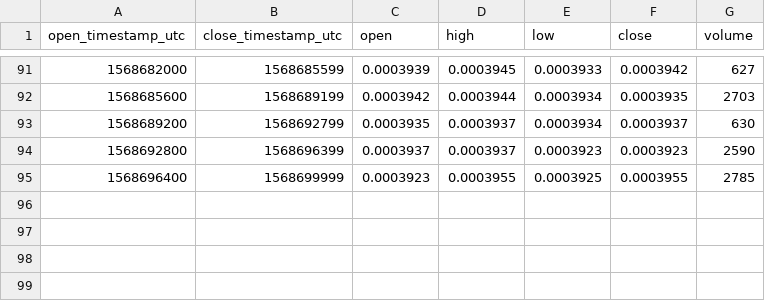
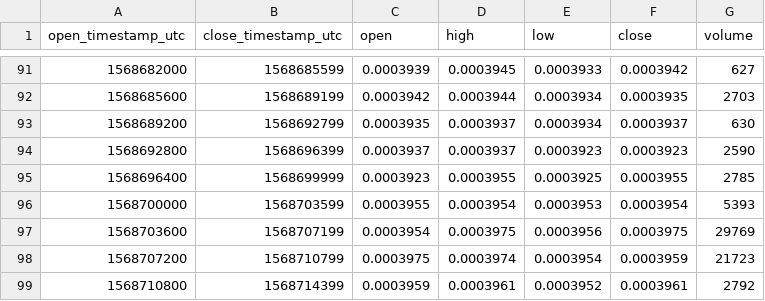
Before and after one commit to cryptobigbro/bitmex-EOSZ19, a CSV file: bitmex-EOSZ19-1h.csv, drawn as a sheet; only a part is shown, gaps mark what is left out; the diff names each change by its address in the sheet, - before the commit and + after, or states it on an @@ line.

Commit message:
Update OHLCV data.

```diff
--- a/bitmex-EOSZ19-1h.csv
+++ b/bitmex-EOSZ19-1h.csv
+row 96: 1568700000 | 1568703599 | 0.0003955 | 0.0003954 | 0.0003953 | 0.0003954 | 5393
+row 97: 1568703600 | 1568707199 | 0.0003954 | 0.0003975 | 0.0003956 | 0.0003975 | 29769
+row 98: 1568707200 | 1568710799 | 0.0003975 | 0.0003974 | 0.0003954 | 0.0003959 | 21723
+row 99: 1568710800 | 1568714399 | 0.0003959 | 0.0003961 | 0.0003952 | 0.0003961 | 2792
```
Also changed, not shown: 1 other file.
